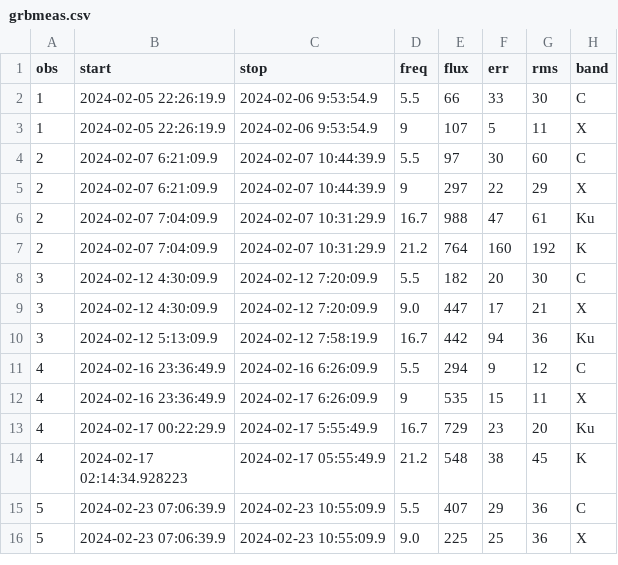
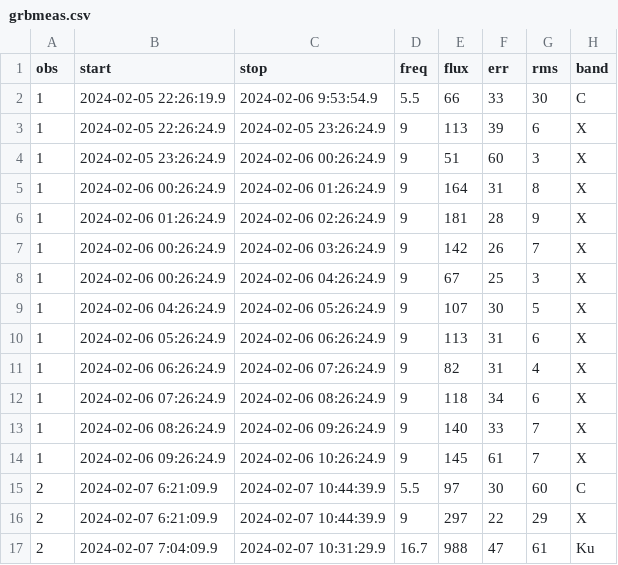
Before and after one commit to dentalfloss1/grb240205b, a CSV file: grbmeas.csv, drawn as a sheet; only a part is shown; the shorter side is filled out with more unchanged rows.

```diff
--- a/grbmeas.csv
+++ b/grbmeas.csv
@@ -2,3 +2,14 @@ obs,start,stop,freq,flux,err,rms,band
 1,2024-02-05 22:26:19.9,2024-02-06 9:53:54.9,5.5,66,33,30,C
-1,2024-02-05 22:26:19.9,2024-02-06 9:53:54.9,9,107,5,11,X
+1,2024-02-05 22:26:24.9,2024-02-05 23:26:24.9,9,113,39,6,X
+1,2024-02-05 23:26:24.9,2024-02-06 00:26:24.9,9,51,60,3,X
+1,2024-02-06 00:26:24.9,2024-02-06 01:26:24.9,9,164,31,8,X
+1,2024-02-06 01:26:24.9,2024-02-06 02:26:24.9,9,181,28,9,X
+1,2024-02-06 00:26:24.9,2024-02-06 03:26:24.9,9,142,26,7,X
+1,2024-02-06 00:26:24.9,2024-02-06 04:26:24.9,9,67,25,3,X
+1,2024-02-06 04:26:24.9,2024-02-06 05:26:24.9,9,107,30,5,X
+1,2024-02-06 05:26:24.9,2024-02-06 06:26:24.9,9,113,31,6,X
+1,2024-02-06 06:26:24.9,2024-02-06 07:26:24.9,9,82,31,4,X
+1,2024-02-06 07:26:24.9,2024-02-06 08:26:24.9,9,118,34,6,X
+1,2024-02-06 08:26:24.9,2024-02-06 09:26:24.9,9,140,33,7,X
+1,2024-02-06 09:26:24.9,2024-02-06 10:26:24.9,9,145,61,7,X
 2,2024-02-07 6:21:09.9,2024-02-07 10:44:39.9,5.5,97,30,60,C
```
Also changed, not shown: 1 other file.
